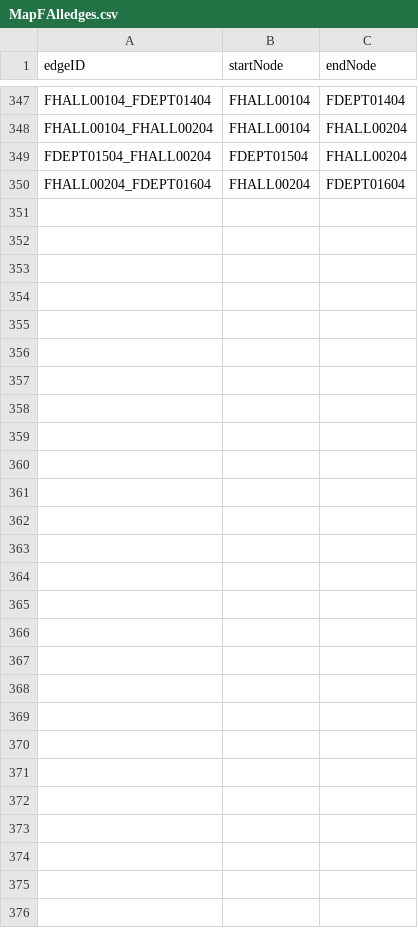
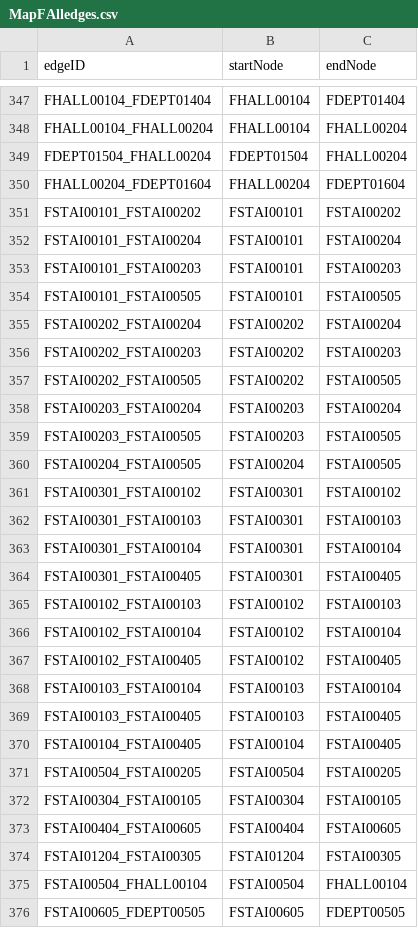
Before and after one commit to smulhern18/CS3733-D20-Team-F-Project-BWD20, a CSV file: src/main/resources/edu/wpi/teamF/CSVFiles/MapFAlledges.csv, drawn as a sheet; only a part is shown, gaps mark what is left out; the diff names each change by its address in the sheet, - before the commit and + after, or states it on an @@ line.

```diff
--- a/src/main/resources/edu/wpi/teamF/CSVFiles/MapFAlledges.csv
+++ b/src/main/resources/edu/wpi/teamF/CSVFiles/MapFAlledges.csv
+row 351: FSTAI00101_FSTAI00202 | FSTAI00101 | FSTAI00202
+row 352: FSTAI00101_FSTAI00204 | FSTAI00101 | FSTAI00204
+row 353: FSTAI00101_FSTAI00203 | FSTAI00101 | FSTAI00203
+row 354: FSTAI00101_FSTAI00505 | FSTAI00101 | FSTAI00505
+row 355: FSTAI00202_FSTAI00204 | FSTAI00202 | FSTAI00204
+row 356: FSTAI00202_FSTAI00203 | FSTAI00202 | FSTAI00203
+row 357: FSTAI00202_FSTAI00505 | FSTAI00202 | FSTAI00505
+row 358: FSTAI00203_FSTAI00204 | FSTAI00203 | FSTAI00204
+row 359: FSTAI00203_FSTAI00505 | FSTAI00203 | FSTAI00505
+row 360: FSTAI00204_FSTAI00505 | FSTAI00204 | FSTAI00505
+row 361: FSTAI00301_FSTAI00102 | FSTAI00301 | FSTAI00102
+row 362: FSTAI00301_FSTAI00103 | FSTAI00301 | FSTAI00103
+row 363: FSTAI00301_FSTAI00104 | FSTAI00301 | FSTAI00104
+row 364: FSTAI00301_FSTAI00405 | FSTAI00301 | FSTAI00405
+row 365: FSTAI00102_FSTAI00103 | FSTAI00102 | FSTAI00103
+row 366: FSTAI00102_FSTAI00104 | FSTAI00102 | FSTAI00104
+row 367: FSTAI00102_FSTAI00405 | FSTAI00102 | FSTAI00405
+row 368: FSTAI00103_FSTAI00104 | FSTAI00103 | FSTAI00104
+row 369: FSTAI00103_FSTAI00405 | FSTAI00103 | FSTAI00405
+row 370: FSTAI00104_FSTAI00405 | FSTAI00104 | FSTAI00405
+row 371: FSTAI00504_FSTAI00205 | FSTAI00504 | FSTAI00205
+row 372: FSTAI00304_FSTAI00105 | FSTAI00304 | FSTAI00105
+row 373: FSTAI00404_FSTAI00605 | FSTAI00404 | FSTAI00605
+row 374: FSTAI01204_FSTAI00305 | FSTAI01204 | FSTAI00305
+row 375: FSTAI00504_FHALL00104 | FSTAI00504 | FHALL00104
+row 376: FSTAI00605_FDEPT00505 | FSTAI00605 | FDEPT00505
```
Also changed, not shown: src/main/resources/edu/wpi/teamF/CSVFiles/MapFAllnodes.csv, 4 other files.
